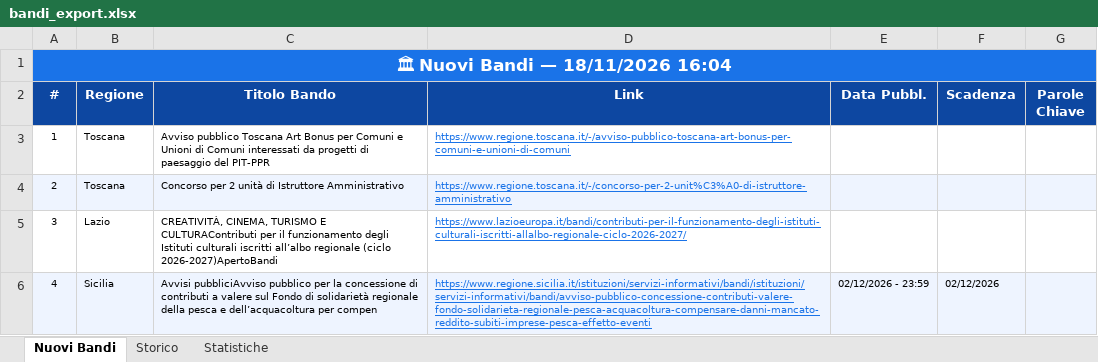
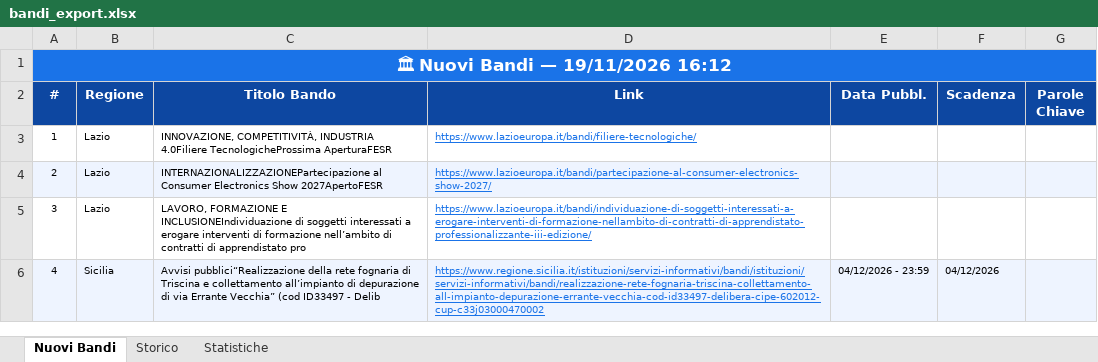
Before and after one commit to cdalvise/bandi-monitor, an Excel workbook: data/bandi_export.xlsx, sheet Nuovi Bandi, drawn as a sheet; values as stored, in another font and other column widths than the file's, no borders; the diff names each change by its address in the sheet, - before the commit and + after, or states it on an @@ line.

```diff
--- a/data/bandi_export.xlsx (sheet Nuovi Bandi)
+++ b/data/bandi_export.xlsx (sheet Nuovi Bandi)
-A1 (#): 🏛 Nuovi Bandi — 18/11/2026 16:04
+A1 (#): 🏛 Nuovi Bandi — 19/11/2026 16:12
-B3:B4 (Regione): Toscana
+B3:B4 (Regione): Lazio
-C3 (Titolo Bando): Avviso pubblico Toscana Art Bonus per Comuni e Unioni di Comuni interessati da progetti di paesaggio del PIT-PPR
+C3 (Titolo Bando): INNOVAZIONE, COMPETITIVITÀ, INDUSTRIA 4.0Filiere TecnologicheProssima AperturaFESR
-D3 (Link): https://www.regione.toscana.it/-/avviso-pubblico-toscana-art-bonus-per-comuni-e-unioni-di-comuni
+D3 (Link): https://www.lazioeuropa.it/bandi/filiere-tecnologiche/
-C4 (Titolo Bando): Concorso per 2 unità di Istruttore Amministrativo
+C4 (Titolo Bando): INTERNAZIONALIZZAZIONEPartecipazione al Consumer Electronics Show 2027ApertoFESR
-D4 (Link): https://www.regione.toscana.it/-/concorso-per-2-unit%C3%A0-di-istruttore-amministrativo
+D4 (Link): https://www.lazioeuropa.it/bandi/partecipazione-al-consumer-electronics-show-2027/
-C5 (Titolo Bando): CREATIVITÀ, CINEMA, TURISMO E CULTURAContributi per il funzionamento degli Istituti culturali iscritti all’albo regionale (ciclo 2026-2027)ApertoBandi
+C5 (Titolo Bando): LAVORO, FORMAZIONE E INCLUSIONEIndividuazione di soggetti interessati a erogare interventi di formazione nell’ambito di contratti di apprendistato pro
-D5 (Link): https://www.lazioeuropa.it/bandi/contributi-per-il-funzionamento-degli-istituti-culturali-iscritti-allalbo-regionale-ciclo-2026-2027/
+D5 (Link): https://www.lazioeuropa.it/bandi/individuazione-di-soggetti-interessati-a-erogare-interventi-di-formazione-nellambito-di-contratti-di-apprendistato-professionalizzante-iii-edizione/
-C6 (Titolo Bando): Avvisi pubbliciAvviso pubblico per la concessione di contributi a valere sul Fondo di solidarietà regionale della pesca e dell’acquacoltura per compen
+C6 (Titolo Bando): Avvisi pubblici“Realizzazione della rete fognaria di Triscina e collettamento all’impianto di depurazione di via Errante Vecchia” (cod ID33497 - Delib
-D6 (Link): https://www.regione.sicilia.it/istituzioni/servizi-informativi/bandi/istituzioni/servizi-informativi/bandi/avviso-pubblico-concessione-contributi-valere-fondo-solidarieta-regionale-pesca-acquacoltura-compensare-danni-mancato-reddito-subiti-imprese-pesca-effetto-eventi
+D6 (Link): https://www.regione.sicilia.it/istituzioni/servizi-informativi/bandi/istituzioni/servizi-informativi/bandi/realizzazione-rete-fognaria-triscina-collettamento-all-impianto-depurazione-errante-vecchia-cod-id33497-delibera-cipe-602012-cup-c33j03000470002
-E6 (Data Pubbl.): 02/12/2026 - 23:59
+E6 (Data Pubbl.): 04/12/2026 - 23:59
-F6 (Scadenza): 02/12/2026
+F6 (Scadenza): 04/12/2026
```
Also changed, not shown: sheet Storico, sheet Statistiche, 1 other file.
